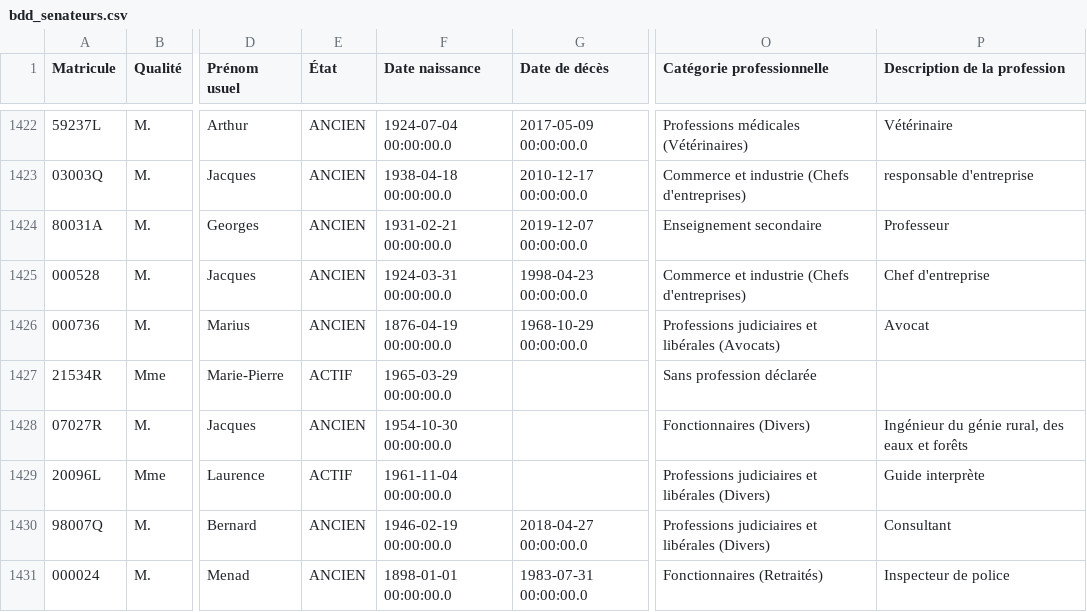
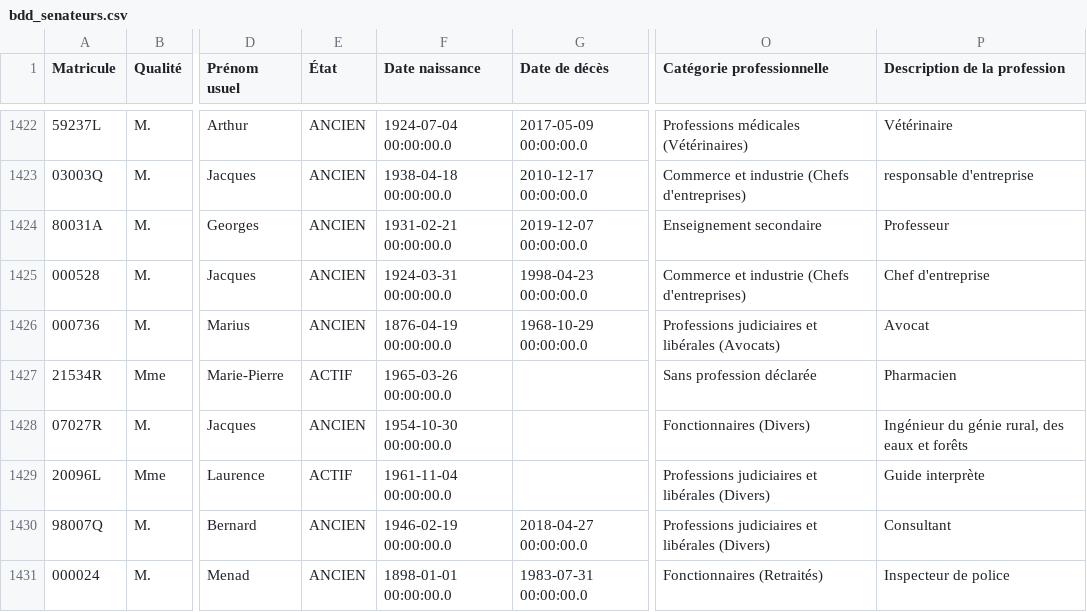
Before and after one commit to FrancoisMB/CollabBot, a CSV file: v4/bdd_senateurs.csv, drawn as a sheet; only a part is shown, gaps mark what is left out; the diff names each change by its address in the sheet, - before the commit and + after, or states it on an @@ line.

Commit message:
python commit 2025-11-01 21:20:36

```diff
--- a/v4/bdd_senateurs.csv
+++ b/v4/bdd_senateurs.csv
-F1427 (Date naissance): 1965-03-29 00:00:00.0
+F1427 (Date naissance): 1965-03-26 00:00:00.0
-P1427 (Description de la profession): (empty)
+P1427 (Description de la profession): Pharmacien
```
